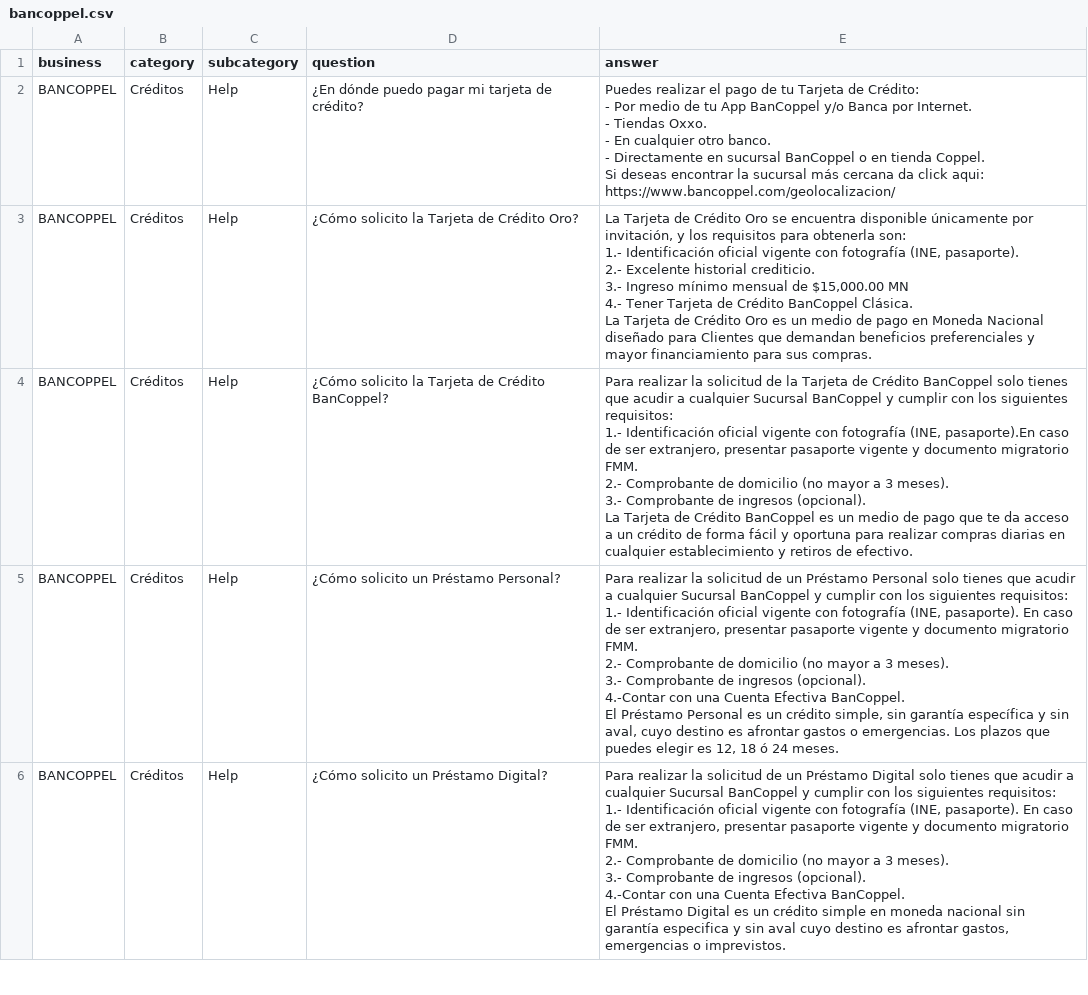
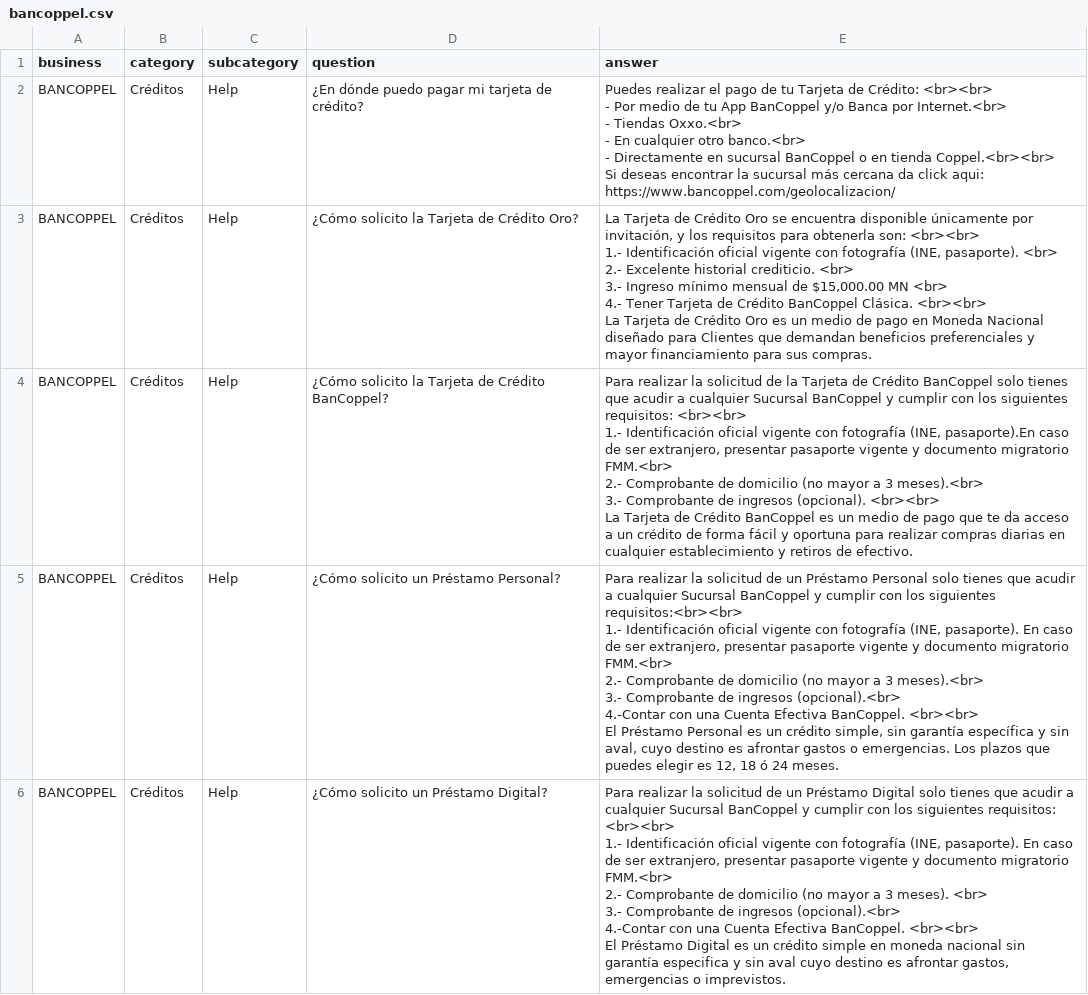
Before and after one commit to vardeveloper/neuronal_search, a CSV file: dataset/bancoppel.csv, drawn as a sheet; only a part is shown; ↵ is a line break in a cell; the diff covers the shown part only; the diff names each change by its address in the sheet, - before the commit and + after, or states it on an @@ line.

```diff
--- a/dataset/bancoppel.csv
+++ b/dataset/bancoppel.csv
-E2 (answer): …de Crédito: ↵ - Por medio de tu App BanCoppel y/o Banca por Internet. ↵ - Tiendas Oxxo. ↵ - En cualquier otro banco. ↵ - Directamente en sucursal BanCoppel o en tienda Coppel. ↵ Si deseas…
+E2 (answer): …de Crédito: <br><br> ↵ - Por medio de tu App BanCoppel y/o Banca por Internet.<br> ↵ - Tiendas Oxxo.<br> ↵ - En cualquier otro banco.<br> ↵ - Directamente en sucursal BanCoppel o en tienda Coppel.<br><br> ↵ Si deseas…
-E3 (answer): …obtenerla son: ↵ 1.- Identificación oficial vigente con fotografía (INE, pasaporte). ↵ 2.- Excelente historial crediticio. ↵ 3.- Ingreso mínimo mensual de $15,000.00 MN ↵ 4.- Tener Tarjeta de Crédito BanCoppel Clásica. ↵ La Tarjeta…
+E3 (answer): …obtenerla son: <br><br> ↵ 1.- Identificación oficial vigente con fotografía (INE, pasaporte). <br> ↵ 2.- Excelente historial crediticio. <br> ↵ 3.- Ingreso mínimo mensual de $15,000.00 MN <br> ↵ 4.- Tener Tarjeta de Crédito BanCoppel Clásica. <br><br> ↵ La Tarjeta…
-E4 (answer): …siguientes requisitos: ↵ 1.- Identificación oficial vigente con fotografía (INE, pasaporte).En caso de ser extranjero, presentar pasaporte vigente y documento migratorio FMM. ↵ 2.- Comprobante de domicilio (no mayor a 3 meses). ↵ 3.- Comprobante de ingresos (opcional). ↵ La Tarjeta…
+E4 (answer): …siguientes requisitos: <br><br> ↵ 1.- Identificación oficial vigente con fotografía (INE, pasaporte).En caso de ser extranjero, presentar pasaporte vigente y documento migratorio FMM.<br> ↵ 2.- Comprobante de domicilio (no mayor a 3 meses).<br> ↵ 3.- Comprobante de ingresos (opcional). <br><br> ↵ La Tarjeta…
-E5 (answer): …los siguientes requisitos: ↵ 1.- Identificación oficial vigente con fotografía (INE, pasaporte). En caso de ser extranjero, presentar pasaporte vigente y documento migratorio FMM. ↵ 2.- Comprobante de domicilio (no mayor a 3 meses). ↵ 3.- Comprobante de ingresos (opcional). ↵ 4.-Contar con una Cuenta Efectiva BanCoppel. ↵ El Préstamo…
+E5 (answer): …los siguientes requisitos:<br><br> ↵ 1.- Identificación oficial vigente con fotografía (INE, pasaporte). En caso de ser extranjero, presentar pasaporte vigente y documento migratorio FMM.<br> ↵ 2.- Comprobante de domicilio (no mayor a 3 meses).<br> ↵ 3.- Comprobante de ingresos (opcional).<br> ↵ 4.-Contar con una Cuenta Efectiva BanCoppel. <br><br> ↵ El Préstamo…
-E6 (answer): …siguientes requisitos: ↵ 1.- Identificación oficial vigente con fotografía (INE, pasaporte). En caso de ser extranjero, presentar pasaporte vigente y documento migratorio FMM. ↵ 2.- Comprobante de domicilio (no mayor a 3 meses). ↵ 3.- Comprobante de ingresos (opcional). ↵ 4.-Contar con una Cuenta Efectiva BanCoppel. ↵ El Préstamo…
+E6 (answer): …siguientes requisitos: <br><br> ↵ 1.- Identificación oficial vigente con fotografía (INE, pasaporte). En caso de ser extranjero, presentar pasaporte vigente y documento migratorio FMM.<br> ↵ 2.- Comprobante de domicilio (no mayor a 3 meses). <br> ↵ 3.- Comprobante de ingresos (opcional).<br> ↵ 4.-Contar con una Cuenta Efectiva BanCoppel. <br><br> ↵ El Préstamo…
```
Also changed, not shown: 14 edited cells elsewhere in this file, dataset.csv.
